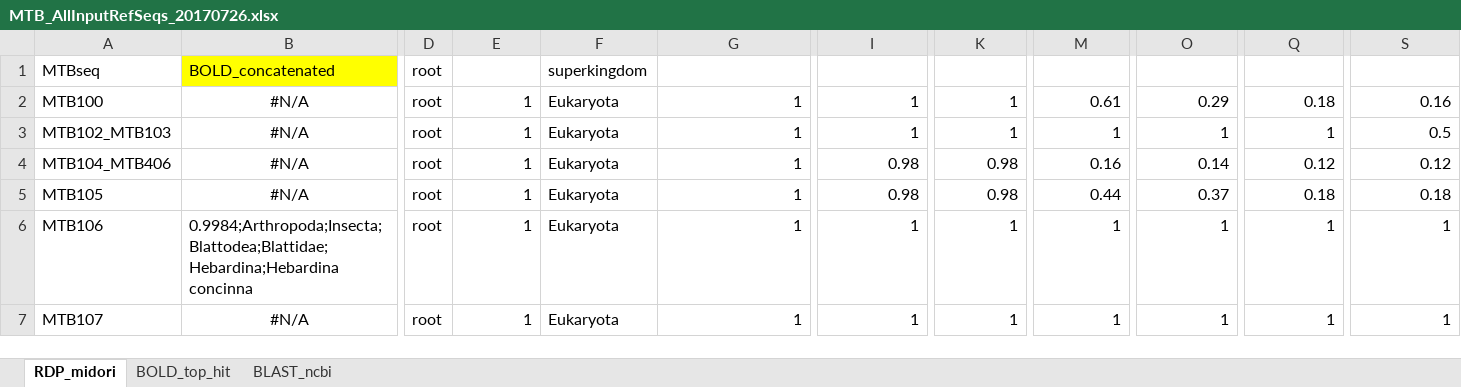
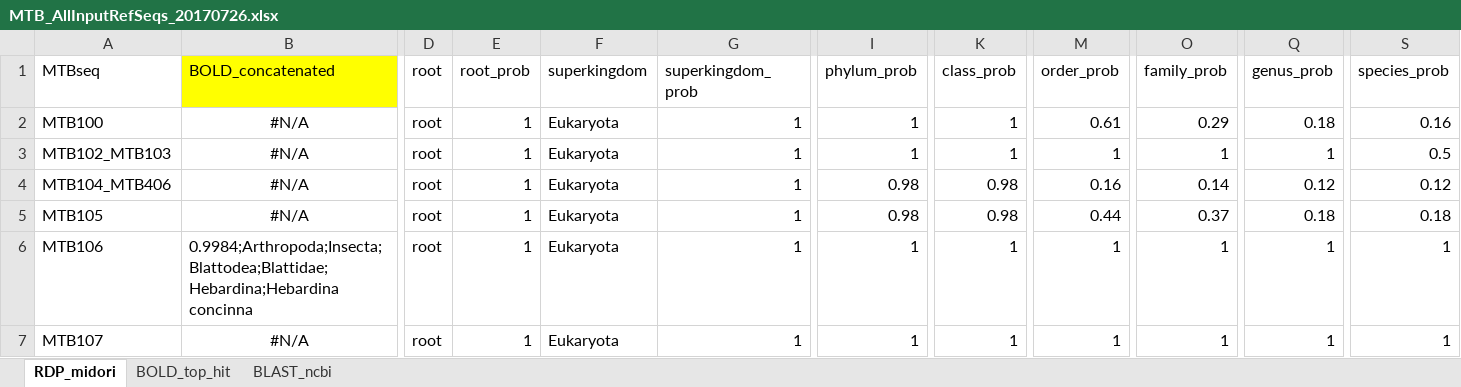
Before and after one commit to dougwyu/300TestTeaching, an Excel workbook: data/MTB/MTB_AllInputRefSeqs_20170726.xlsx, sheet RDP_midori, drawn as a sheet; only a part is shown, gaps mark what is left out; values as stored, in another font and other column widths than the file's, no borders; conditional formats not drawn; the diff names each change by its address in the sheet, - before the commit and + after, or states it on an @@ line.

Commit message:
updated MTB xlsx file

```diff
--- a/data/MTB/MTB_AllInputRefSeqs_20170726.xlsx (sheet RDP_midori)
+++ b/data/MTB/MTB_AllInputRefSeqs_20170726.xlsx (sheet RDP_midori)
-E1: (empty)
+E1: root_prob
-G1: (empty)
+G1: superkingdom_prob
-I1: (empty)
+I1: phylum_prob
-K1: (empty)
+K1: class_prob
-M1: (empty)
+M1: order_prob
-O1: (empty)
+O1: family_prob
-Q1: (empty)
+Q1: genus_prob
-S1: (empty)
+S1: species_prob
```
Also changed, not shown: 1 other file.
